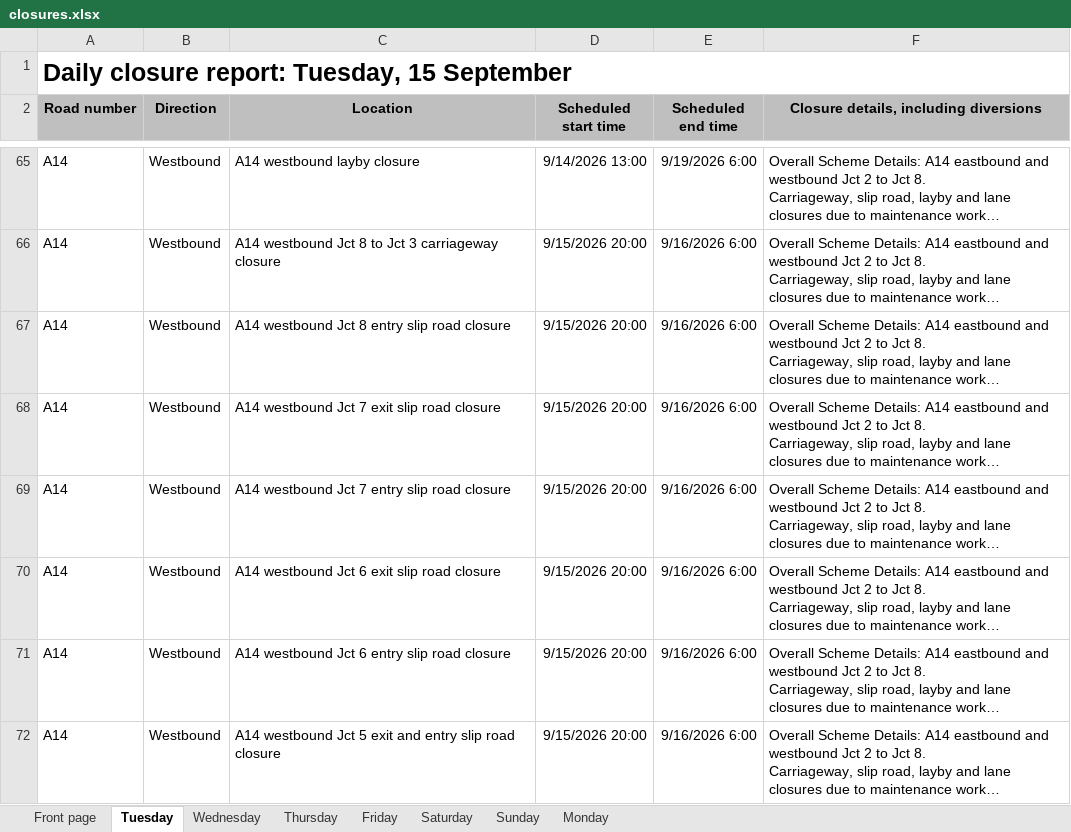
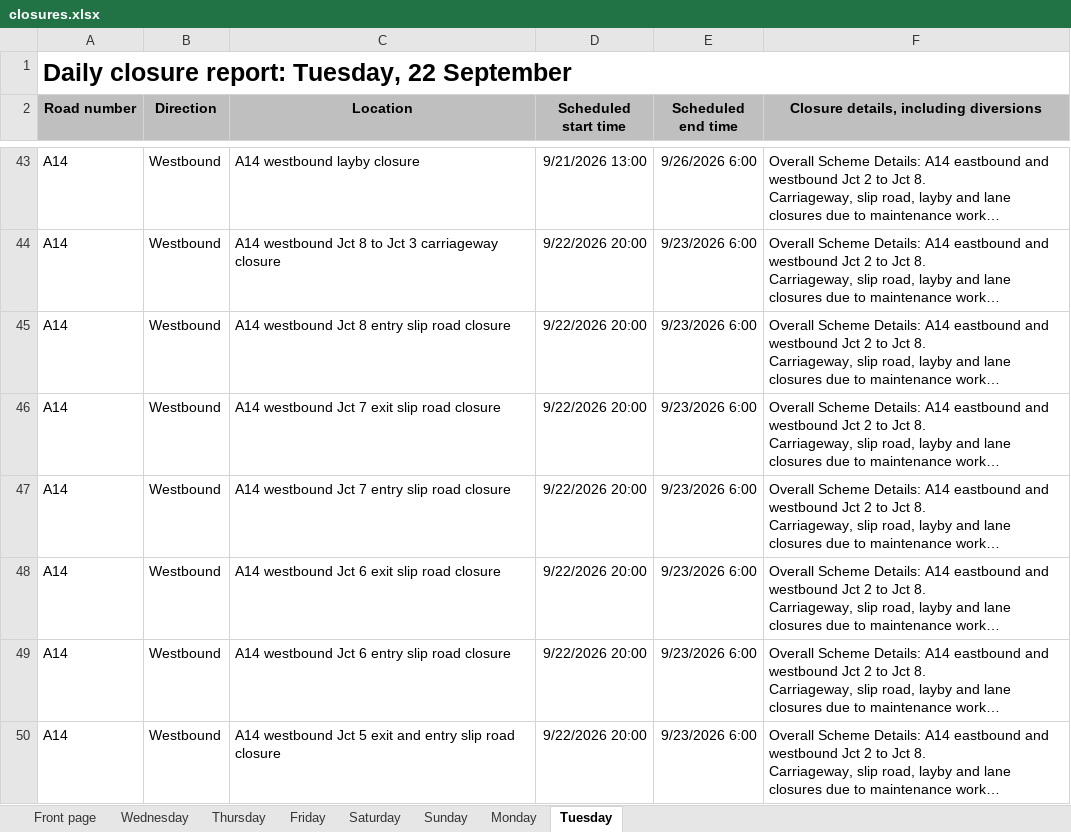
Before and after one commit to mnmred/uk-route-checker, an Excel workbook: closures.xlsx, sheet Tuesday, drawn as a sheet; only a part is shown, gaps mark what is left out; long unchanged cells end in …; values as stored, in another font and other column widths than the file's, no borders; charts and pictures and conditional formats not drawn; addresses are those after the commit; the diff covers the shown part only; the diff names each change by its address in the sheet, - before the commit and + after, or states it on an @@ line.

```diff
--- a/closures.xlsx (sheet Tuesday)
+++ b/closures.xlsx (sheet Tuesday)
@@ sheet tab order changed: Front page | Wednesday | Thursday | Friday | Saturday | Sunday | Monday | Tuesday @@
-A1 (Road number): Daily closure report: Tuesday, 15 September
+A1 (Road number): Daily closure report: Tuesday, 22 September
-D43 (Scheduled start time): 9/14/2026 13:00
+D43 (Scheduled start time): 9/21/2026 13:00
-E43 (Scheduled end time): 9/19/2026 6:00
+E43 (Scheduled end time): 9/26/2026 6:00
-D44:D50 (Scheduled start time): 9/15/2026 20:00
+D44:D50 (Scheduled start time): 9/22/2026 20:00
-E44:E50 (Scheduled end time): 9/16/2026 6:00
+E44:E50 (Scheduled end time): 9/23/2026 6:00
```
Also changed, not shown: 80 added rows, 92 removed rows and 629 edited cells elsewhere in this sheet, sheet Wednesday, sheet Thursday, sheet Friday, sheet Monday, sheet Sunday, sheet Front page, 1 more sheet, formulas that keep their value.
